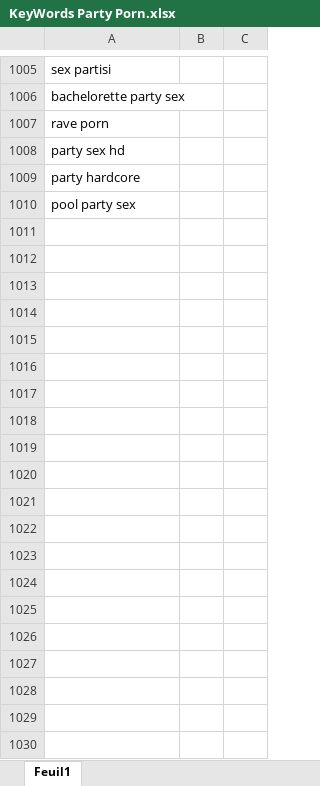
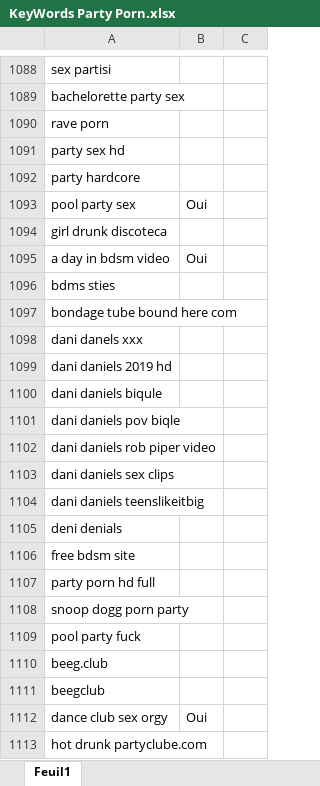
Before and after one commit to nozkrew/WP-Script, an Excel workbook: files/KeyWords Party Porn.xlsx, sheet Feuil1, drawn as a sheet; only a part is shown, gaps mark what is left out; values as stored, in another font and other column widths than the file's, no borders; conditional formats not drawn; removed rows and columns are numbered as before the commit, all else as after; the diff covers the shown part only; the diff names each change by its address in the sheet, - before the commit and + after, or states it on an @@ line.

```diff
--- a/files/KeyWords Party Porn.xlsx (sheet Feuil1)
+++ b/files/KeyWords Party Porn.xlsx (sheet Feuil1)
+column B, row 1093: Oui
-column C, empty
+row 1094: girl drunk discoteca
+row 1095: a day in bdsm video | Oui
+row 1096: bdms sties
+row 1097: bondage tube bound here com
+row 1098: dani danels xxx
+row 1099: dani daniels 2019 hd
+row 1100: dani daniels biqule
+row 1101: dani daniels pov biqle
+row 1102: dani daniels rob piper video
+row 1103: dani daniels sex clips
+row 1104: dani daniels teenslikeitbig
+row 1105: deni denials
+row 1106: free bdsm site
+row 1107: party porn hd full
+row 1108: snoop dogg porn party
+row 1109: pool party fuck
+row 1110: beeg.club
+row 1111: beegclub
+row 1112: dance club sex orgy | Oui
+row 1113: hot drunk partyclube.com
```
Also changed, not shown: 295 added rows elsewhere in this sheet, 1 other file.
